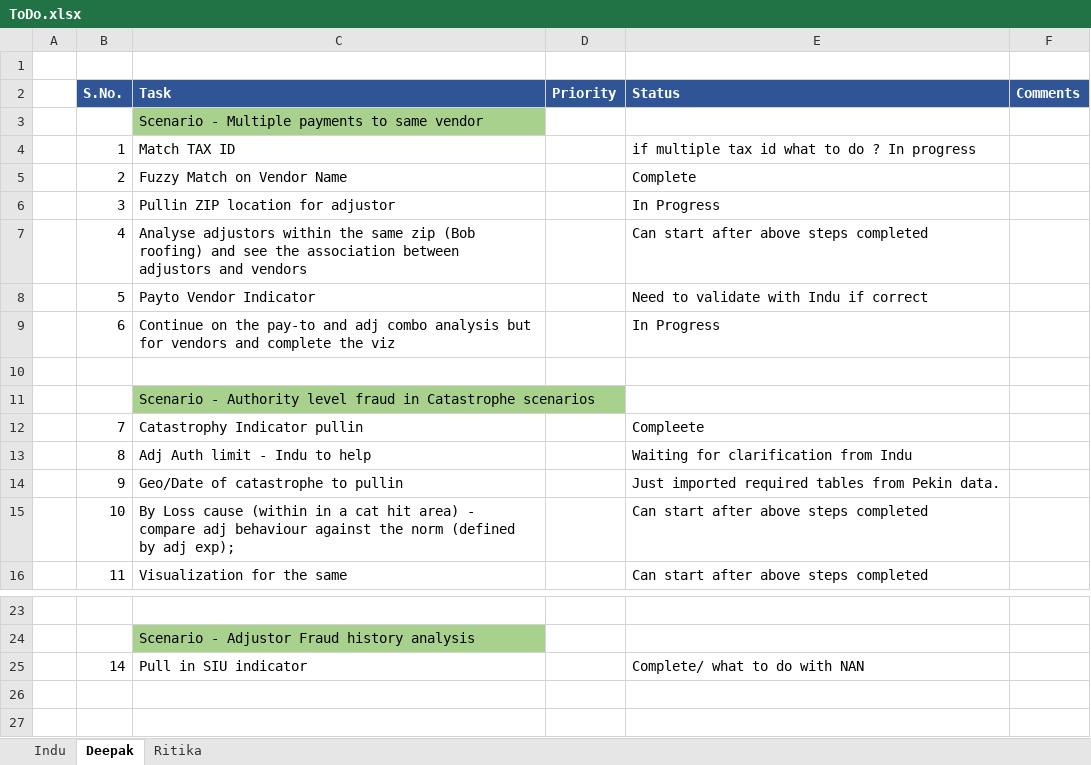
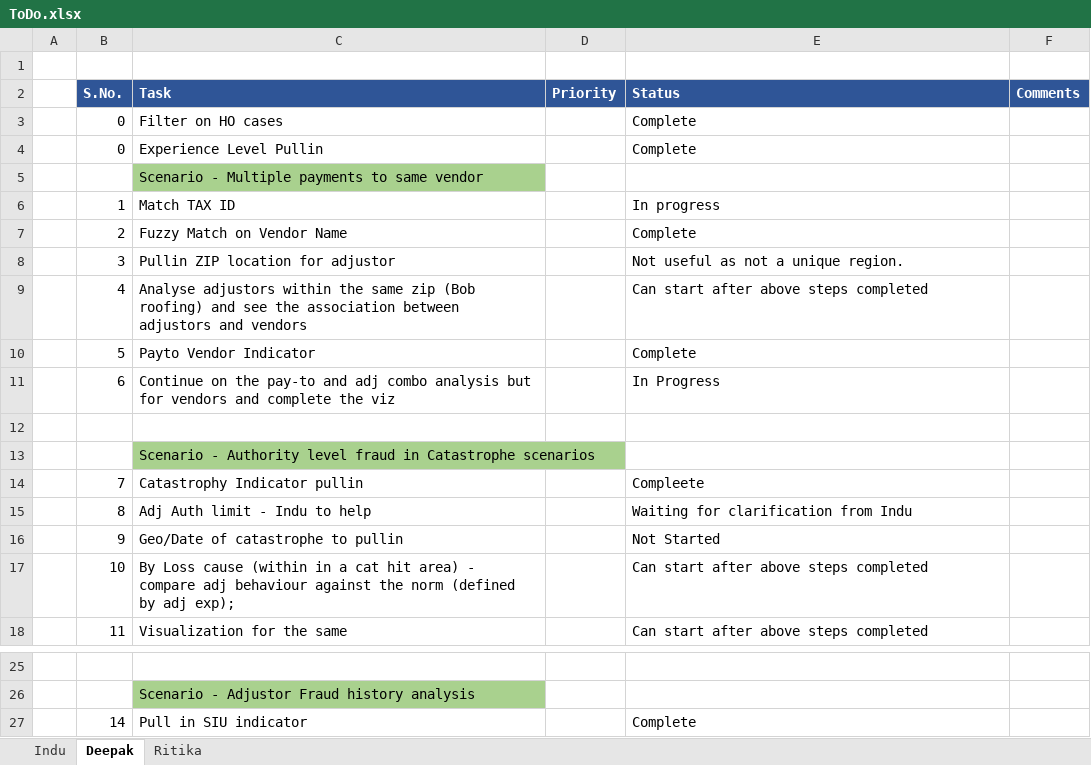
Before and after one commit to DeloitteAM/AmericanM, an Excel workbook: 08.Miscelleneous/ToDo.xlsx, sheet Deepak, drawn as a sheet; only a part is shown, gaps mark what is left out; values as stored, in another font and other column widths than the file's, no borders; addresses are those after the commit; the diff names each change by its address in the sheet, - before the commit and + after, or states it on an @@ line.

```diff
--- a/08.Miscelleneous/ToDo.xlsx (sheet Deepak)
+++ b/08.Miscelleneous/ToDo.xlsx (sheet Deepak)
+row 3:  | 0 | Filter on HO cases |  | Complete
+row 4:  | 0 | Experience Level Pullin |  | Complete
-E6 (Status): if multiple tax id what to do ? In progress
+E6 (Status): In progress
-E8 (Status): In Progress
+E8 (Status): Not useful as not a unique region.
-E10 (Status): Need to validate with Indu if correct
+E10 (Status): Complete
-E16 (Status): Just imported required tables from Pekin data.
+E16 (Status): Not Started
-E27 (Status): Complete/ what to do with NAN
+E27 (Status): Complete
```
Also changed, not shown: sheet Indu, 08.Miscelleneous/Variables_Needed.xlsx, Documents/Variables_Needed.xlsx, 2 other files.
